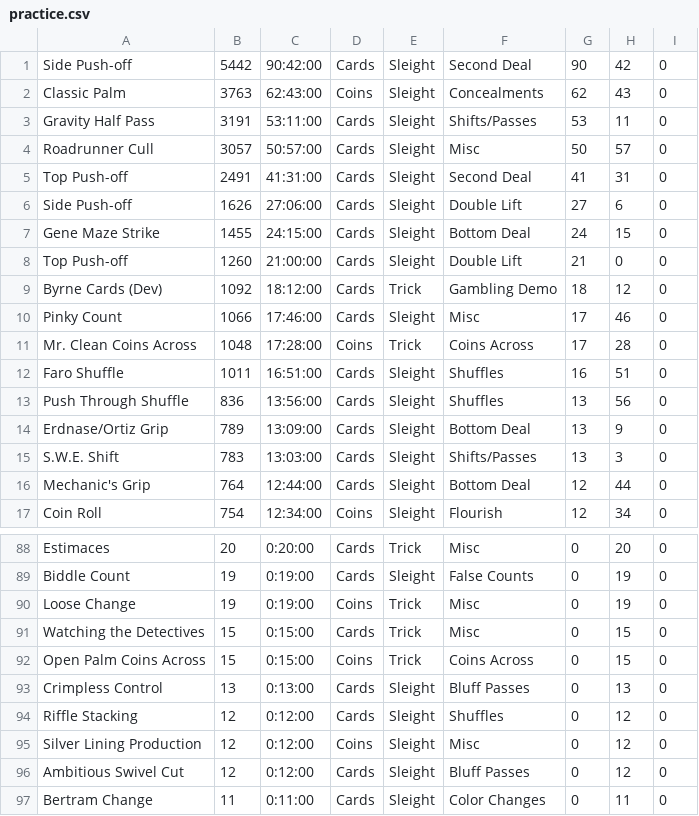
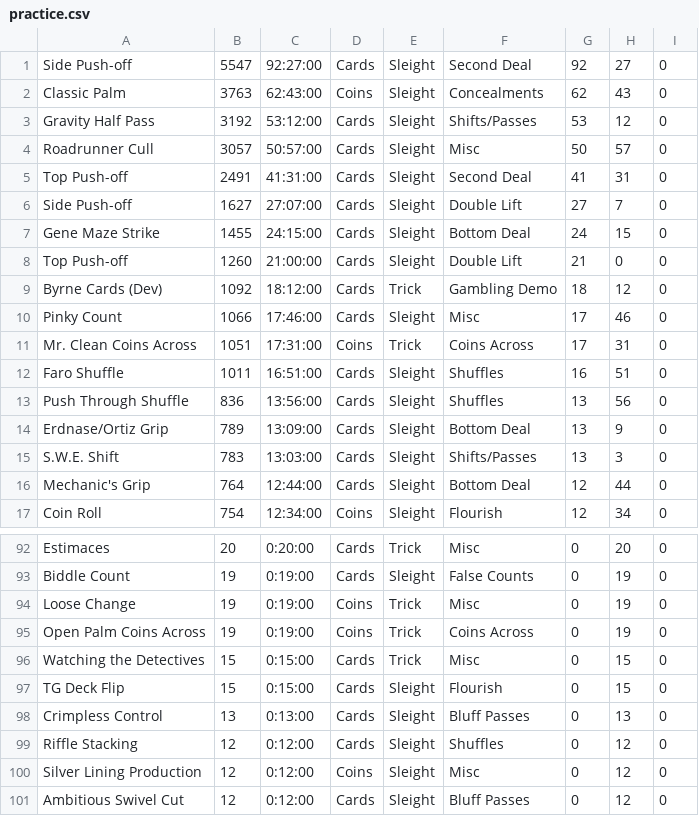
Before and after one commit to dbyrne/magic-practice, a CSV file: practice.csv, drawn as a sheet; only a part is shown, gaps mark what is left out; the shorter side is filled out with more unchanged rows; the diff covers the shown part only.

```diff
--- a/practice.csv
+++ b/practice.csv
@@ -1,7 +1,7 @@
-Side Push-off,5442,90:42:00,Cards,Sleight,Second Deal,90,42,0
+Side Push-off,5547,92:27:00,Cards,Sleight,Second Deal,92,27,0
 Classic Palm,3763,62:43:00,Coins,Sleight,Concealments,62,43,0
-Gravity Half Pass,3191,53:11:00,Cards,Sleight,Shifts/Passes,53,11,0
+Gravity Half Pass,3192,53:12:00,Cards,Sleight,Shifts/Passes,53,12,0
 Roadrunner Cull,3057,50:57:00,Cards,Sleight,Misc,50,57,0
 Top Push-off,2491,41:31:00,Cards,Sleight,Second Deal,41,31,0
-Side Push-off,1626,27:06:00,Cards,Sleight,Double Lift,27,6,0
+Side Push-off,1627,27:07:00,Cards,Sleight,Double Lift,27,7,0
 Gene Maze Strike,1455,24:15:00,Cards,Sleight,Bottom Deal,24,15,0
@@ -10,3 +10,3 @@ Byrne Cards (Dev),1092,18:12:00,Cards,Trick,Gambling Demo,18,12,0
 Pinky Count,1066,17:46:00,Cards,Sleight,Misc,17,46,0
-Mr. Clean Coins Across,1048,17:28:00,Coins,Trick,Coins Across,17,28,0
+Mr. Clean Coins Across,1051,17:31:00,Coins,Trick,Coins Across,17,31,0
 Faro Shuffle,1011,16:51:00,Cards,Sleight,Shuffles,16,51,0
@@ -90,4 +94,5 @@ Biddle Count ,19,0:19:00,Cards,Sleight,False Counts,0,19,0
 Loose Change,19,0:19:00,Coins,Trick,Misc,0,19,0
+Open Palm Coins Across,19,0:19:00,Coins,Trick,Coins Across,0,19,0
 Watching the Detectives,15,0:15:00,Cards,Trick,Misc,0,15,0
-Open Palm Coins Across,15,0:15:00,Coins,Trick,Coins Across,0,15,0
+TG Deck Flip,15,0:15:00,Cards,Sleight,Flourish,0,15,0
 Crimpless Control,13,0:13:00,Cards,Sleight,Bluff Passes,0,13,0
```
Also changed, not shown: 10 added rows, 6 removed rows and 22 edited cells elsewhere in this file, 1 other file.
